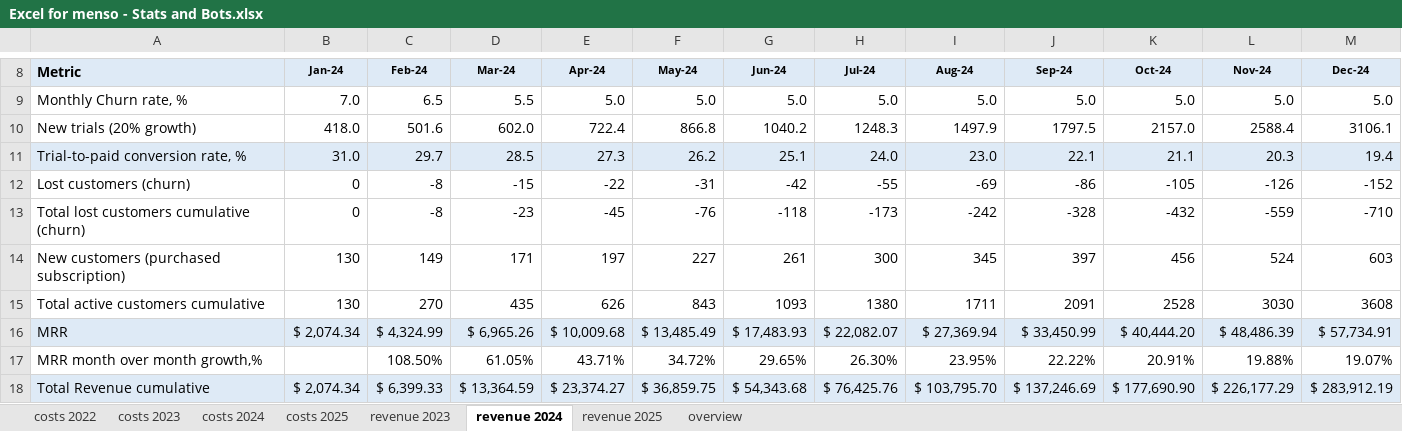
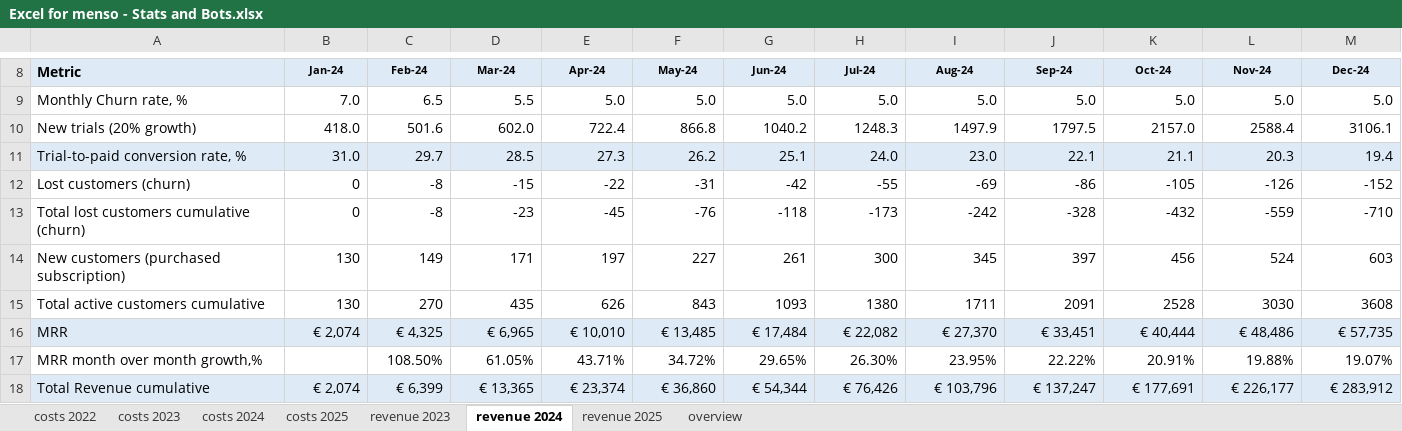
Before and after one commit to shubhabrataroy/menso, an Excel workbook: Excel for menso - Stats and Bots.xlsx, sheet revenue 2024, drawn as a sheet; only a part is shown, gaps mark what is left out; values as stored, in another font and other column widths than the file's, no borders; charts and pictures not drawn; the diff covers the shown part only; the diff names each change by its address in the sheet, - before the commit and + after, or states it on an @@ line.

```diff
--- a/Excel for menso - Stats and Bots.xlsx (sheet revenue 2024)
+++ b/Excel for menso - Stats and Bots.xlsx (sheet revenue 2024)
-B16 (Jan-24): $ 2,074.34
+B16 (Jan-24): € 2,074
-C16 (Feb-24): $ 4,324.99
+C16 (Feb-24): € 4,325
-D16 (Mar-24): $ 6,965.26
+D16 (Mar-24): € 6,965
-E16 (Apr-24): $ 10,009.68
+E16 (Apr-24): € 10,010
-F16 (May-24): $ 13,485.49
+F16 (May-24): € 13,485
-G16 (Jun-24): $ 17,483.93
+G16 (Jun-24): € 17,484
-H16 (Jul-24): $ 22,082.07
+H16 (Jul-24): € 22,082
-I16 (Aug-24): $ 27,369.94
+I16 (Aug-24): € 27,370
-J16 (Sep-24): $ 33,450.99
+J16 (Sep-24): € 33,451
-K16 (Oct-24): $ 40,444.20
+K16 (Oct-24): € 40,444
-L16 (Nov-24): $ 48,486.39
+L16 (Nov-24): € 48,486
-M16 (Dec-24): $ 57,734.91
+M16 (Dec-24): € 57,735
-B18 (Jan-24): $ 2,074.34
+B18 (Jan-24): € 2,074
-C18 (Feb-24): $ 6,399.33
+C18 (Feb-24): € 6,399
-D18 (Mar-24): $ 13,364.59
+D18 (Mar-24): € 13,365
-E18 (Apr-24): $ 23,374.27
+E18 (Apr-24): € 23,374
-F18 (May-24): $ 36,859.75
+F18 (May-24): € 36,860
-G18 (Jun-24): $ 54,343.68
+G18 (Jun-24): € 54,344
-H18 (Jul-24): $ 76,425.76
+H18 (Jul-24): € 76,426
-I18 (Aug-24): $ 103,795.70
+I18 (Aug-24): € 103,796
-J18 (Sep-24): $ 137,246.69
+J18 (Sep-24): € 137,247
-K18 (Oct-24): $ 177,690.90
+K18 (Oct-24): € 177,691
-L18 (Nov-24): $ 226,177.29
+L18 (Nov-24): € 226,177
-M18 (Dec-24): $ 283,912.19
+M18 (Dec-24): € 283,912
```
Also changed, not shown: 24 edited cells and cell formats elsewhere in this sheet, sheet overview, sheet revenue 2025, sheet revenue 2023, sheet costs 2022, sheet costs 2024, sheet costs 2023, 1 more sheet, charts or pictures.
